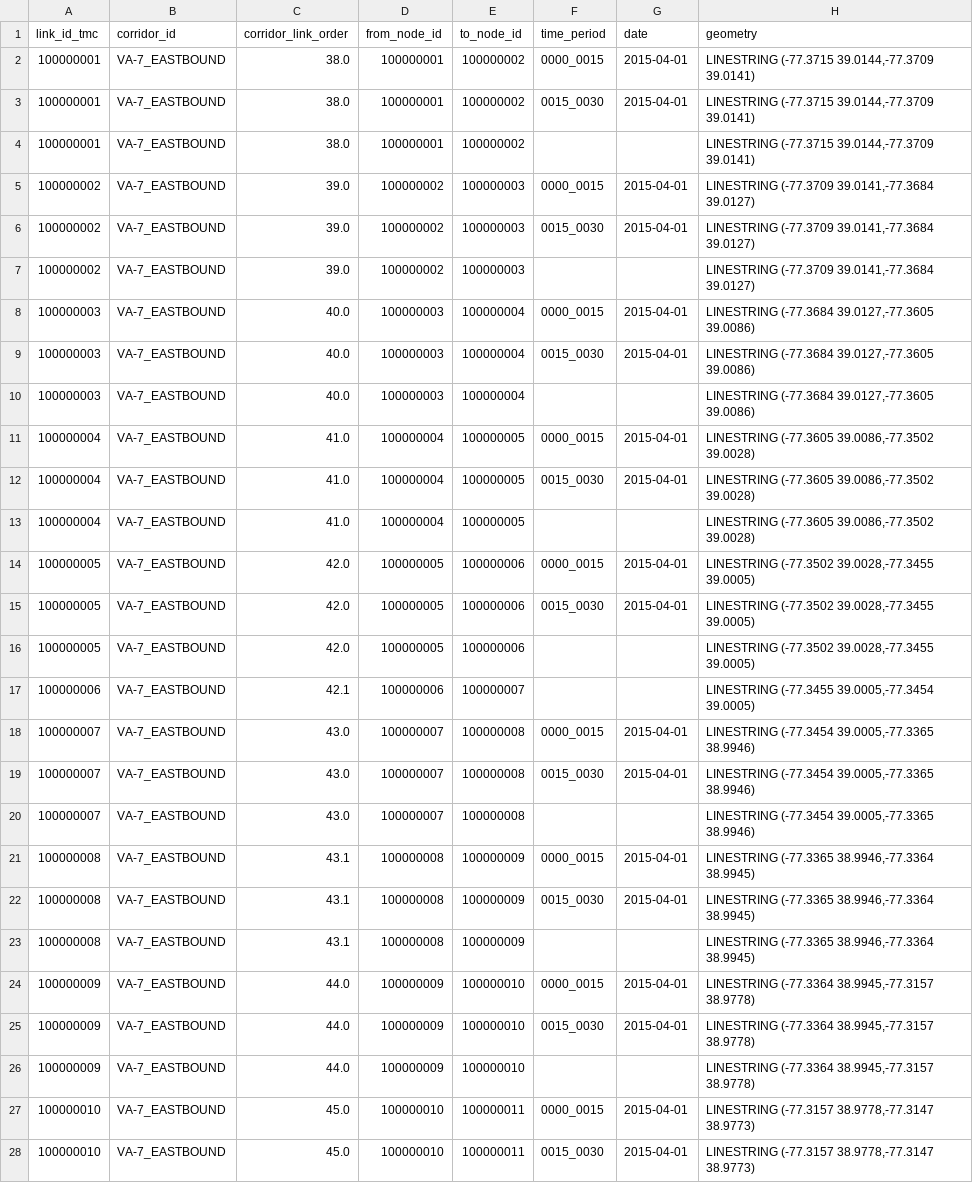
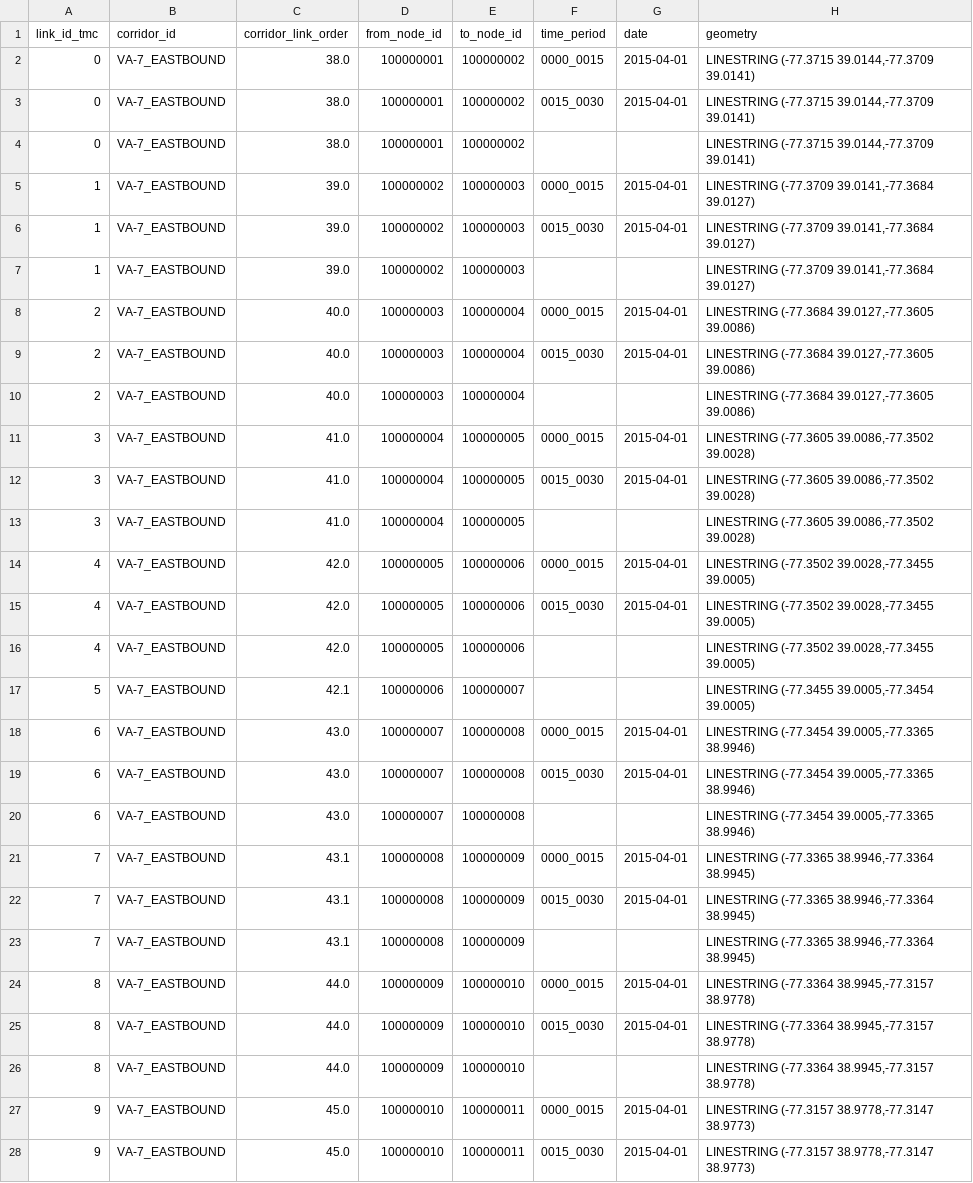
Before and after one commit to chrisyangsong/TMC2GMNS, a CSV file: measurement_tmc.csv, drawn as a sheet; only a part is shown; the diff covers the shown part only; the diff names each change by its address in the sheet, - before the commit and + after, or states it on an @@ line.

```diff
--- a/measurement_tmc.csv
+++ b/measurement_tmc.csv
-A2:A4 (link_id_tmc): 100000001
+A2:A4 (link_id_tmc): 0
-A5:A7 (link_id_tmc): 100000002
+A5:A7 (link_id_tmc): 1
-A8:A10 (link_id_tmc): 100000003
+A8:A10 (link_id_tmc): 2
-A11:A13 (link_id_tmc): 100000004
+A11:A13 (link_id_tmc): 3
-A14:A16 (link_id_tmc): 100000005
+A14:A16 (link_id_tmc): 4
-A17 (link_id_tmc): 100000006
+A17 (link_id_tmc): 5
-A18:A20 (link_id_tmc): 100000007
+A18:A20 (link_id_tmc): 6
-A21:A23 (link_id_tmc): 100000008
+A21:A23 (link_id_tmc): 7
-A24:A26 (link_id_tmc): 100000009
+A24:A26 (link_id_tmc): 8
-A27:A28 (link_id_tmc): 100000010
+A27:A28 (link_id_tmc): 9
```
Also changed, not shown: 153 edited cells elsewhere in this file, 7 other files.
